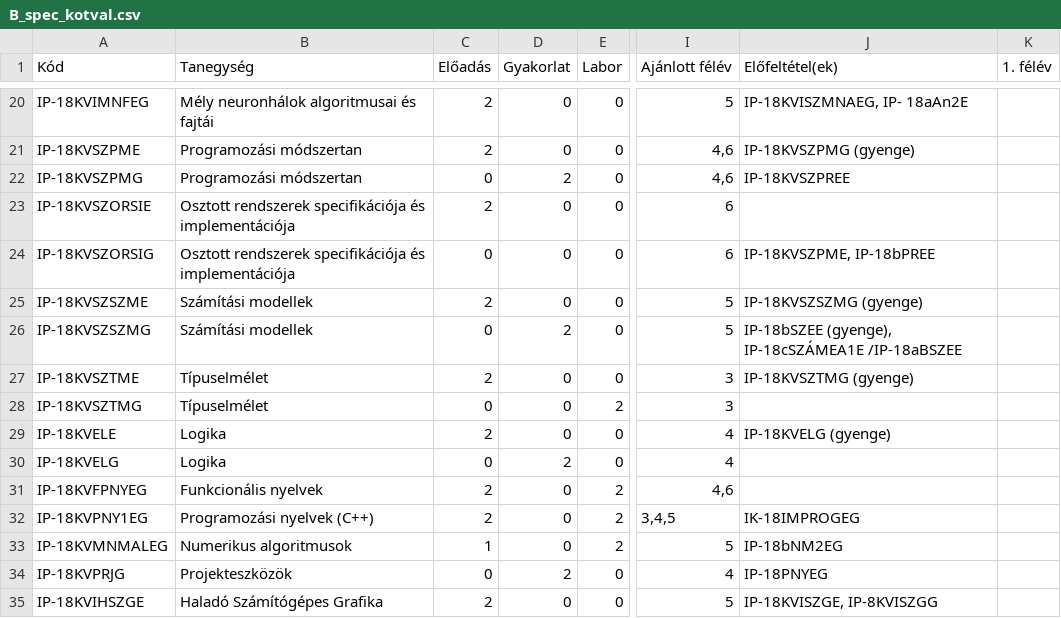
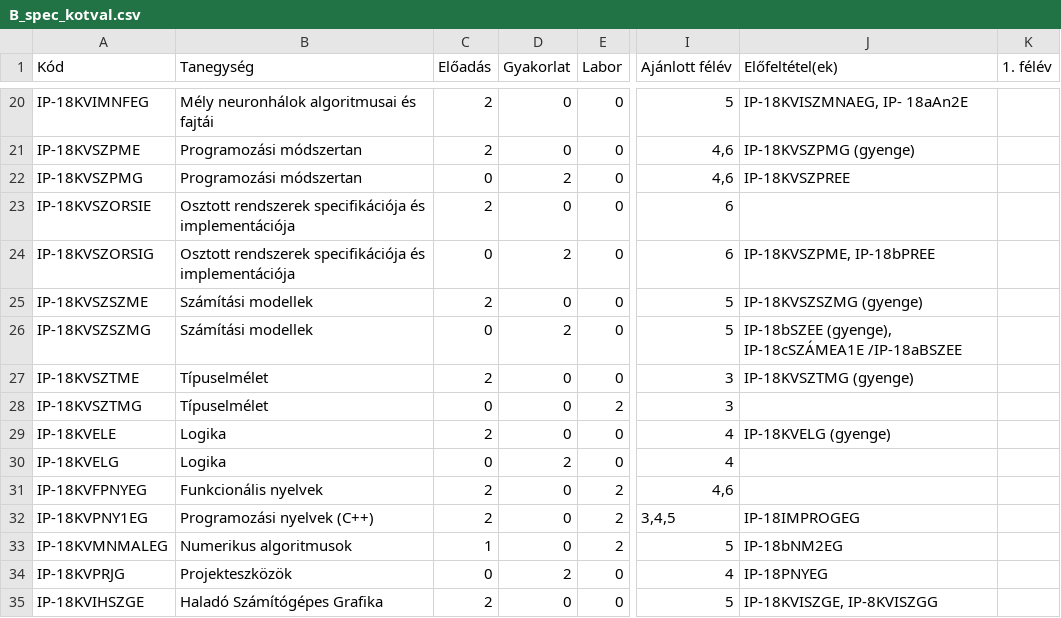
Before and after one commit to Subject-Explorer/subject-explorer-app, a CSV file: data/csv/B_spec_kotval.csv, drawn as a sheet; only a part is shown, gaps mark what is left out; the diff names each change by its address in the sheet, - before the commit and + after, or states it on an @@ line.

```diff
--- a/data/csv/B_spec_kotval.csv
+++ b/data/csv/B_spec_kotval.csv
-D24 (Gyakorlat): 0
+D24 (Gyakorlat): 2
-J32 (Előfeltétel(ek)): IK-18IMPROGEG
+J32 (Előfeltétel(ek)): IP-18IMPROGEG
```
Also changed, not shown: data/csv/A_spec_kotval.csv, data/csv/C_spec_kotval.csv, 12 other files.
